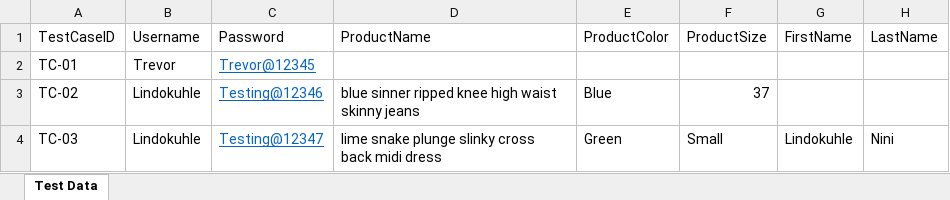
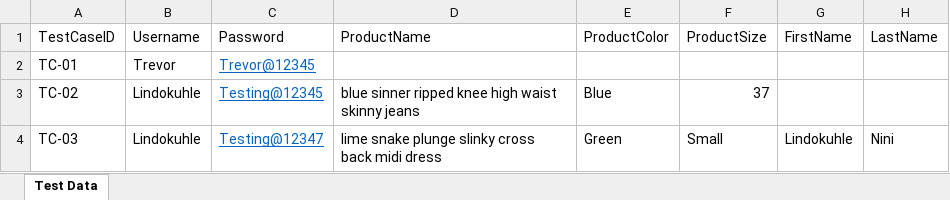
Before and after one commit to LindokuhleNini/ToolsQA-DemoShop-Automation_Automation_Lindokuhle, an Excel workbook: src/main/java/data/test data.xlsx, sheet Test Data, drawn as a sheet; only a part is shown; values as stored, in another font and other column widths than the file's, no borders; the diff names each change by its address in the sheet, - before the commit and + after, or states it on an @@ line.

```diff
--- a/src/main/java/data/test data.xlsx (sheet Test Data)
+++ b/src/main/java/data/test data.xlsx (sheet Test Data)
-C3 (Password): Testing@12346
+C3 (Password): Testing@12345
```
Also changed, not shown: 13 other files.
